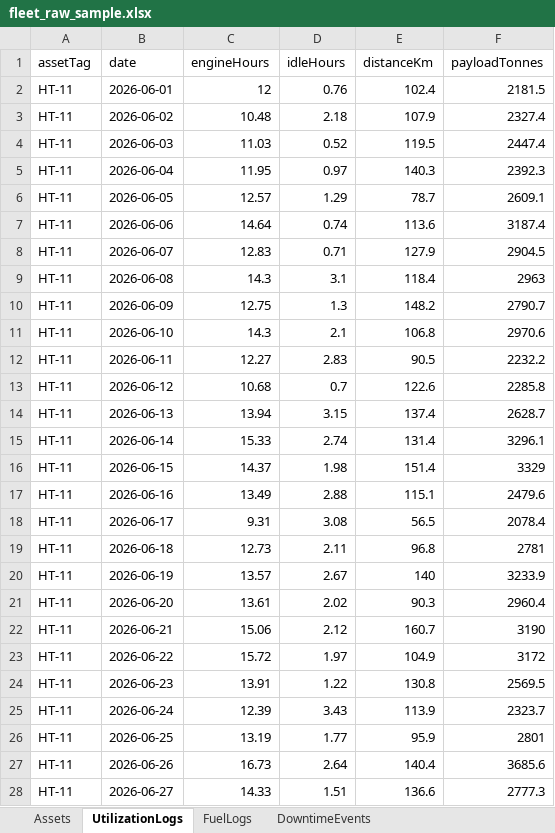
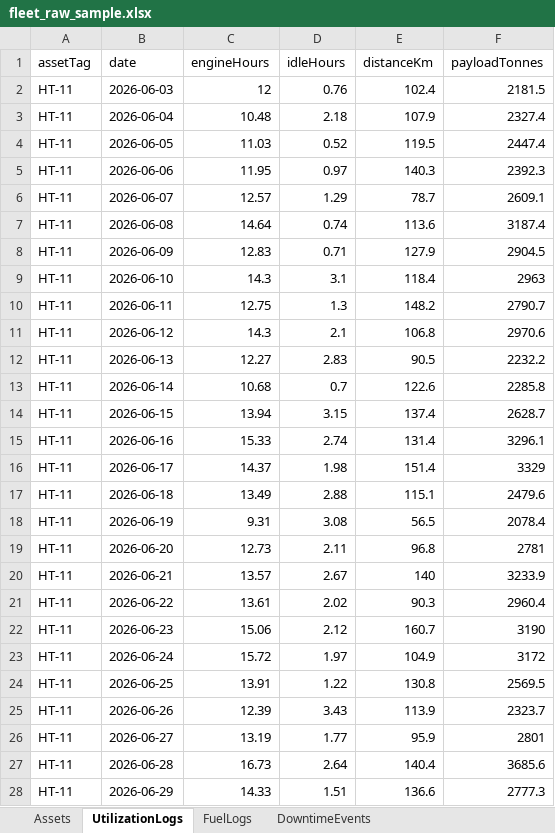
Before and after one commit to mahir-alam/fleet-asset-tracking-analytics, an Excel workbook: data/raw/fleet_raw_sample.xlsx, sheet UtilizationLogs, drawn as a sheet; only a part is shown; values as stored, in another font and other column widths than the file's, no borders; the diff covers the shown part only; the diff names each change by its address in the sheet, - before the commit and + after, or states it on an @@ line.

Commit message:
Regenerate deterministic sample dataset and Prisma seed
Refreshes data/raw/fleet_raw_sample.xlsx and server/prisma/seed-data.json
from data/generate_sample_data.py (SEED=42, 90-day window anchored to the
run date). Fleet composition and breach scenarios are unchanged:
20 assets, 1800 utilization logs, 1194 fuel logs, 90 downtime events;
a fresh evaluate still raises 5 flags (HT-13, EX-03, WT-01, DZ-02, GR-01)
and auto-creates 3 tickets.

```diff
--- a/data/raw/fleet_raw_sample.xlsx (sheet UtilizationLogs)
+++ b/data/raw/fleet_raw_sample.xlsx (sheet UtilizationLogs)
-B2 (date): 2026-06-01
+B2 (date): 2026-06-03
-B3 (date): 2026-06-02
+B3 (date): 2026-06-04
-B4 (date): 2026-06-03
+B4 (date): 2026-06-05
-B5 (date): 2026-06-04
+B5 (date): 2026-06-06
-B6 (date): 2026-06-05
+B6 (date): 2026-06-07
-B7 (date): 2026-06-06
+B7 (date): 2026-06-08
-B8 (date): 2026-06-07
+B8 (date): 2026-06-09
-B9 (date): 2026-06-08
+B9 (date): 2026-06-10
-B10 (date): 2026-06-09
+B10 (date): 2026-06-11
-B11 (date): 2026-06-10
+B11 (date): 2026-06-12
-B12 (date): 2026-06-11
+B12 (date): 2026-06-13
-B13 (date): 2026-06-12
+B13 (date): 2026-06-14
-B14 (date): 2026-06-13
+B14 (date): 2026-06-15
-B15 (date): 2026-06-14
+B15 (date): 2026-06-16
-B16 (date): 2026-06-15
+B16 (date): 2026-06-17
-B17 (date): 2026-06-16
+B17 (date): 2026-06-18
-B18 (date): 2026-06-17
+B18 (date): 2026-06-19
-B19 (date): 2026-06-18
+B19 (date): 2026-06-20
-B20 (date): 2026-06-19
+B20 (date): 2026-06-21
-B21 (date): 2026-06-20
+B21 (date): 2026-06-22
-B22 (date): 2026-06-21
+B22 (date): 2026-06-23
-B23 (date): 2026-06-22
+B23 (date): 2026-06-24
-B24 (date): 2026-06-23
+B24 (date): 2026-06-25
-B25 (date): 2026-06-24
+B25 (date): 2026-06-26
-B26 (date): 2026-06-25
+B26 (date): 2026-06-27
-B27 (date): 2026-06-26
+B27 (date): 2026-06-28
-B28 (date): 2026-06-27
+B28 (date): 2026-06-29
```
Also changed, not shown: 1773 edited cells elsewhere in this sheet, sheet FuelLogs, sheet DowntimeEvents, sheet Assets, 1 other file.
